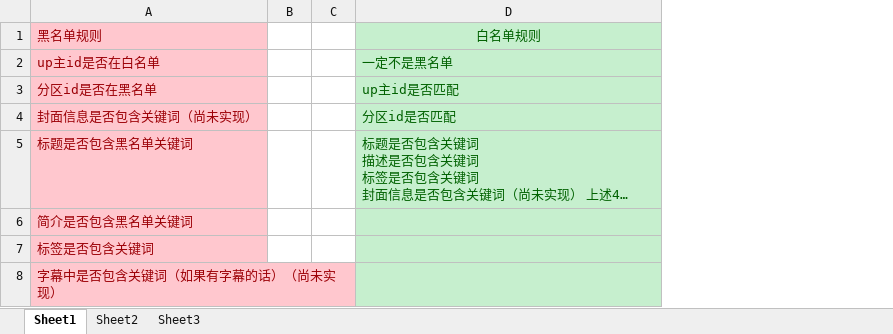
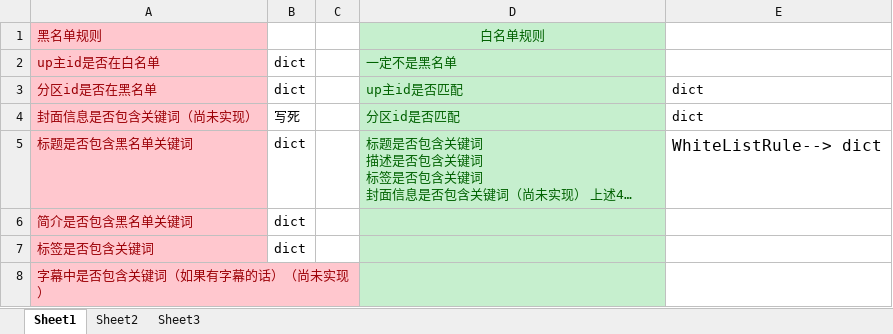
Before and after one commit to cctyl/BiliRecommBehaviorCorrection, an Excel workbook: design/黑白名单规则设计.xlsx, sheet Sheet1, drawn as a sheet; long unchanged cells end in …; values as stored, in another font and other column widths than the file's, no borders; removed rows and columns are numbered as before the commit, all else as after; the diff names each change by its address in the sheet, - before the commit and + after, or states it on an @@ line.

```diff
--- a/design/黑白名单规则设计.xlsx (sheet Sheet1)
+++ b/design/黑白名单规则设计.xlsx (sheet Sheet1)
-column B, empty
+column B, rows 2-7: dict | dict | 写死 | dict | dict | dict
+column E, rows 3-5: dict | dict | WhiteListRule--> dict
```
Also changed, not shown: 11 other files.
